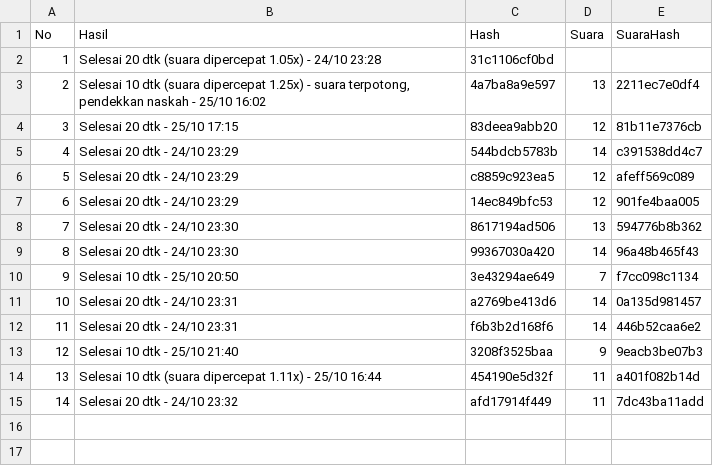
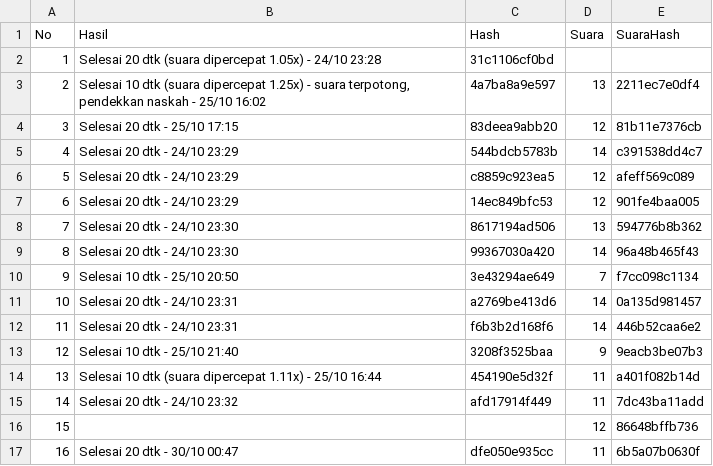
Before and after one commit to moramora04/affiliate-konten, a CSV file: output/hasil.csv, drawn as a sheet; the diff names each change by its address in the sheet, - before the commit and + after, or states it on an @@ line.

```diff
--- a/output/hasil.csv
+++ b/output/hasil.csv
+row 16: 15 |  |  | 12 | 86648bffb736
+row 17: 16 | Selesai 20 dtk - 30/10 00:47 | dfe050e935cc | 11 | 6b5a07b0630f
```
Also changed, not shown: 4 other files.
